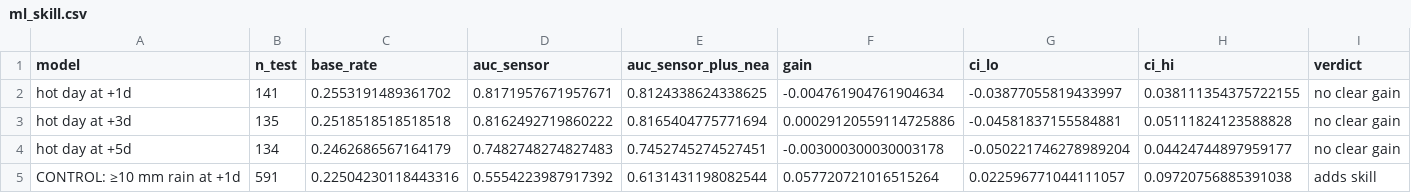
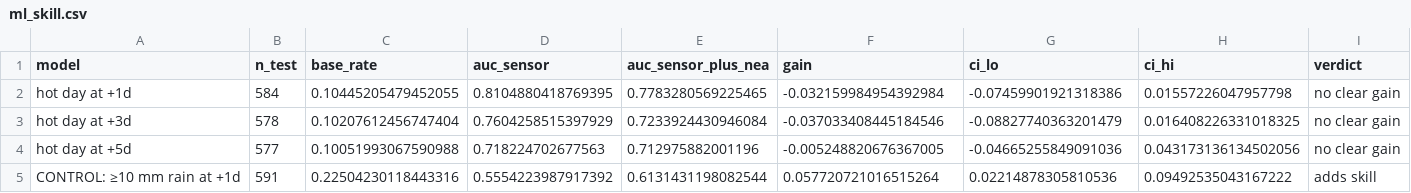
Before and after one commit to Edwinta-dev/OutdoorKoiFYP, a CSV file: NEA_Data_Analysis/exploration_outputs/ml_skill.csv, drawn as a sheet.

```diff
--- a/NEA_Data_Analysis/exploration_outputs/ml_skill.csv
+++ b/NEA_Data_Analysis/exploration_outputs/ml_skill.csv
@@ -1,5 +1,5 @@
 model,n_test,base_rate,auc_sensor,auc_sensor_plus_nea,gain,ci_lo,ci_hi,verdict
-hot day at +1d,141,0.2553191489361702,0.8171957671957671,0.8124338624338625,-0.004761904761904634,-0.03877055819433997,0.038111354375722155,no clear gain
-hot day at +3d,135,0.2518518518518518,0.8162492719860222,0.8165404775771694,0.00029120559114725886,-0.04581837155584881,0.05111824123588828,no clear gain
-hot day at +5d,134,0.2462686567164179,0.7482748274827483,0.7452745274527451,-0.003000300030003178,-0.050221746278989204,0.04424744897959177,no clear gain
-CONTROL: ≥10 mm rain at +1d,591,0.22504230118443316,0.5554223987917392,0.6131431198082544,0.057720721016515264,0.022596771044111057,0.09720756885391038,adds skill
+hot day at +1d,584,0.10445205479452055,0.8104880418769395,0.7783280569225465,-0.032159984954392984,-0.07459901921318386,0.01557226047957798,no clear gain
+hot day at +3d,578,0.10207612456747404,0.7604258515397929,0.7233924430946084,-0.037033408445184546,-0.08827740363201479,0.016408226331018325,no clear gain
+hot day at +5d,577,0.10051993067590988,0.718224702677563,0.712975882001196,-0.005248820676367005,-0.04665255849091036,0.043173136134502056,no clear gain
+CONTROL: ≥10 mm rain at +1d,591,0.22504230118443316,0.5554223987917392,0.6131431198082544,0.057720721016515264,0.02214878305810536,0.09492535043167222,adds skill
```
Also changed, not shown: NEA_Data_Analysis/exploration_outputs/daily_labels.csv, NEA_Data_Analysis/exploration_outputs/intervention_validation.csv, 4 other files.
